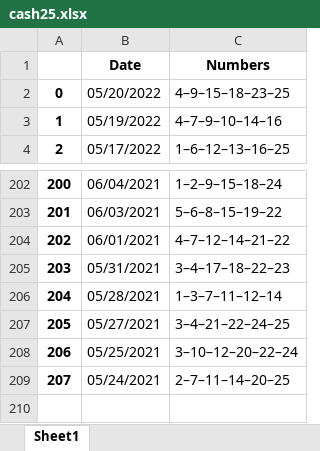
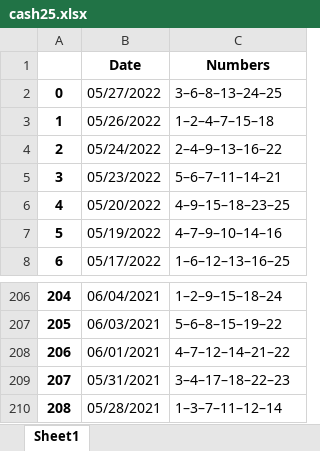
Before and after one commit to lottopy/django_lottopy, an Excel workbook: lottopy_site/lottopy/lottopy_web_edition/cash25.xlsx, sheet Sheet1, drawn as a sheet; only a part is shown, gaps mark what is left out; values as stored, in another font and other column widths than the file's, no borders; removed rows and columns are numbered as before the commit, all else as after; the diff names each change by its address in the sheet, - before the commit and + after, or states it on an @@ line.

```diff
--- a/lottopy_site/lottopy/lottopy_web_edition/cash25.xlsx (sheet Sheet1)
+++ b/lottopy_site/lottopy/lottopy_web_edition/cash25.xlsx (sheet Sheet1)
+row 2: 0 | 05/27/2022 | 3–6–8–13–24–25
+row 3: 1 | 05/26/2022 | 1–2–4–7–15–18
+row 4: 2 | 05/24/2022 | 2–4–9–13–16–22
+row 5: 3 | 05/23/2022 | 5–6–7–11–14–21
@@ column A renumbered between rows 6 and 210 @@
-row 207: 205 | 05/27/2021 | 3–4–21–22–24–25
-row 208: 206 | 05/25/2021 | 3–10–12–20–22–24
-row 209: 207 | 05/24/2021 | 2–7–11–14–20–25
```
Also changed, not shown: lottopy_site/lottopy/lottopy_web_edition/daily3.xlsx, lottopy_site/lottopy/lottopy_web_edition/daily4.xlsx, 25 other files.
